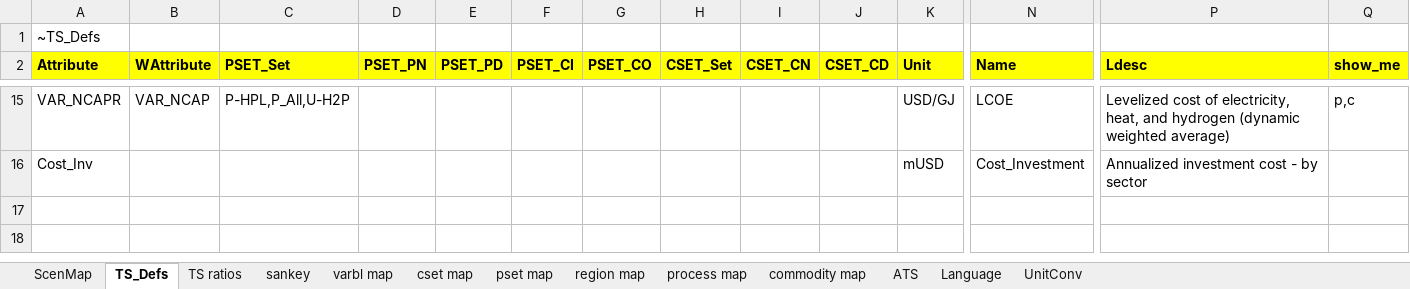
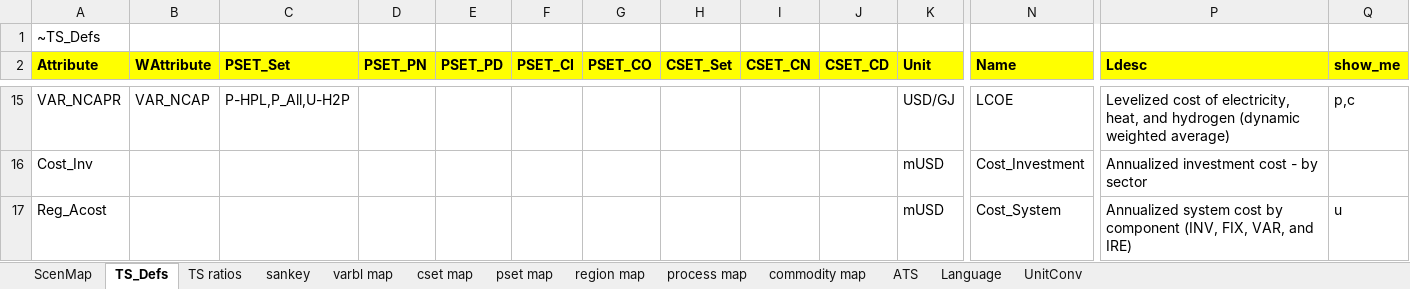
Before and after one commit to akanudia/TIMES-GEO, an Excel workbook: ReportDefs-TIMES-GEO.xlsx, sheet TS_Defs, drawn as a sheet; only a part is shown, gaps mark what is left out; values as stored, in another font and other column widths than the file's, no borders; rows hold the shown columns only; the diff names each change by its address in the sheet, - before the commit and + after, or states it on an @@ line.

Commit message:
Update ReportDefs-TIMES-GEO.xlsx

```diff
--- a/ReportDefs-TIMES-GEO.xlsx (sheet TS_Defs)
+++ b/ReportDefs-TIMES-GEO.xlsx (sheet TS_Defs)
+row 17: Reg_Acost |  |  |  |  |  |  |  |  |  | mUSD | Cost_System | Annualized system cost by component (INV, FIX, VAR, and IRE) | u
```
